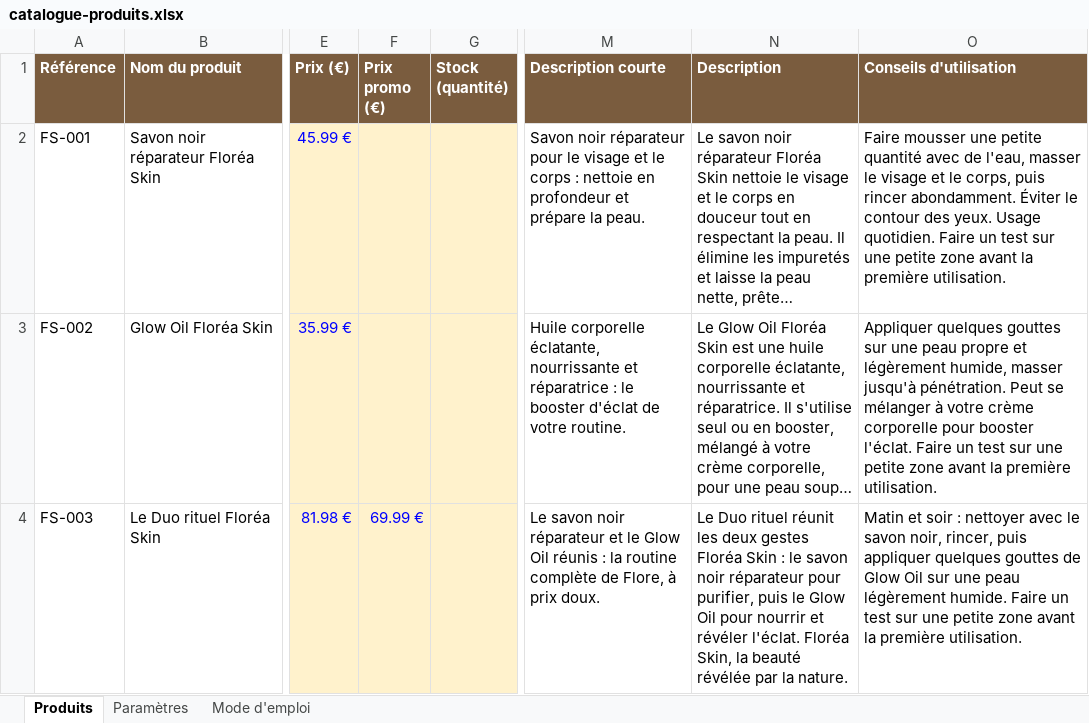
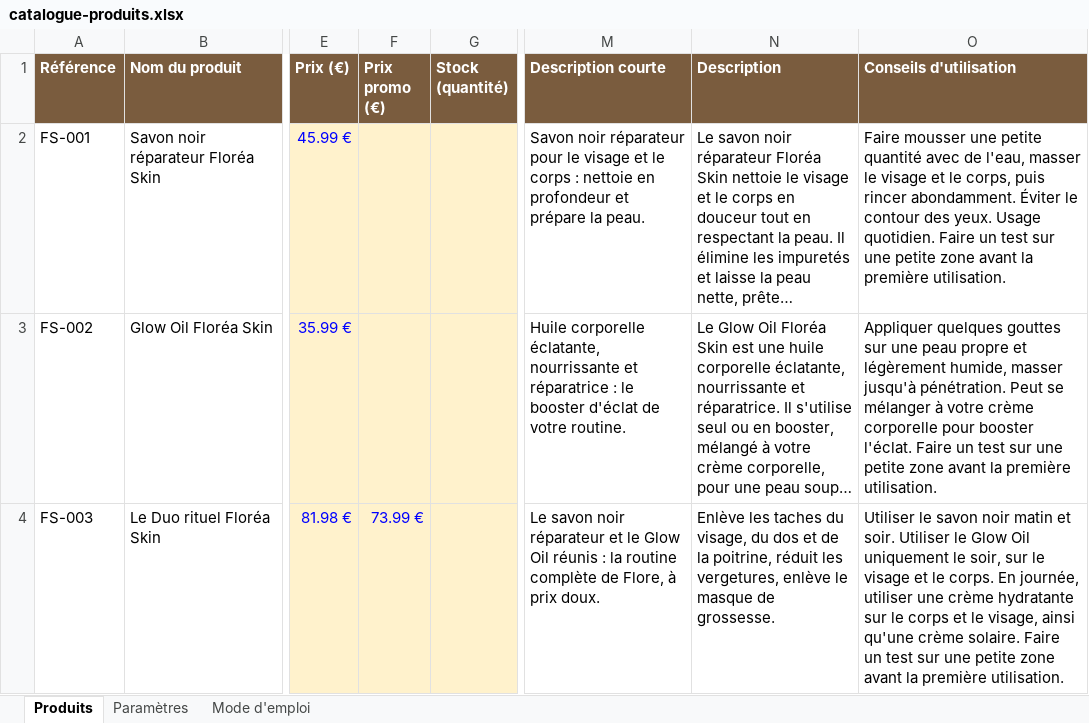
Before and after one commit to HassanNdam/maisonfloriane, an Excel workbook: docs/00-projet/catalogue-produits.xlsx, sheet Produits, drawn as a sheet; only a part is shown, gaps mark what is left out; long unchanged cells end in …; values as stored, in another font and other column widths than the file's, no borders; conditional formats not drawn; the diff names each change by its address in the sheet, - before the commit and + after, or states it on an @@ line.

```diff
--- a/docs/00-projet/catalogue-produits.xlsx (sheet Produits)
+++ b/docs/00-projet/catalogue-produits.xlsx (sheet Produits)
-F4 (Prix promo (€)): 69.99 €
+F4 (Prix promo (€)): 73.99 €
-N4 (Description): Le Duo rituel réunit les deux gestes Floréa Skin : le savon noir réparateur pour purifier, puis le Glow Oil pour nourrir et révéler l'éclat. Floréa Skin, la beauté révélée par la nature.
+N4 (Description): Enlève les taches du visage, du dos et de la poitrine, réduit les vergetures, enlève le masque de grossesse.
-O4 (Conseils d'utilisation): Matin et soir : nettoyer avec le savon noir, rincer, puis appliquer quelques gouttes de Glow Oil sur une peau légèrement humide. Faire un…
+O4 (Conseils d'utilisation): Utiliser le savon noir matin et soir. Utiliser le Glow Oil uniquement le soir, sur le visage et le corps. En journée, utiliser une crème hydratante sur le corps et le visage, ainsi qu'une crème solaire. Faire un…
```
Also changed, not shown: 19 other files.
